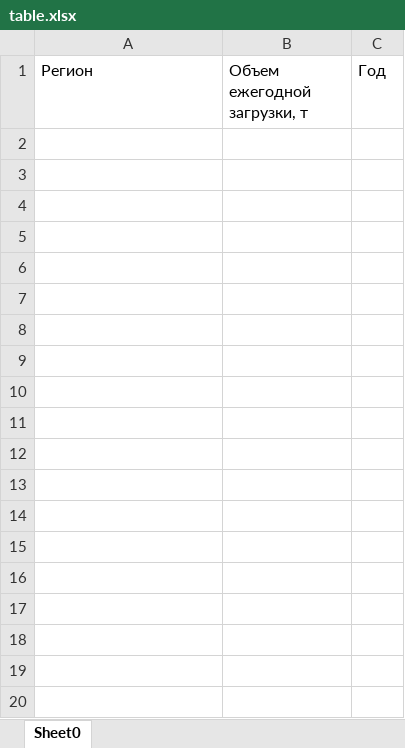
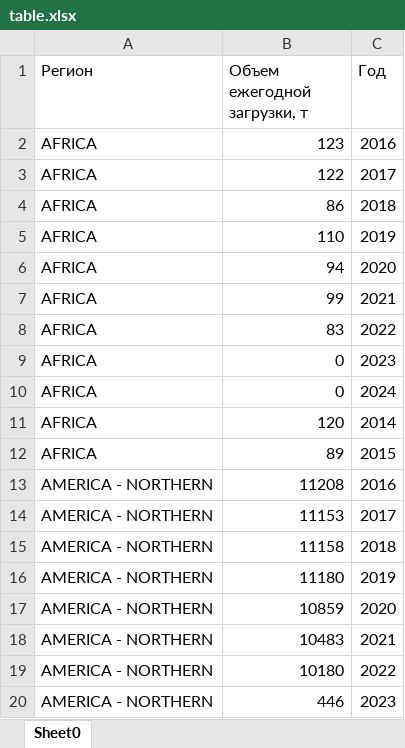
Before and after one commit to semyonov1511/lab3, an Excel workbook: lab3/table.xlsx, sheet Sheet0, drawn as a sheet; only a part is shown; values as stored, in another font and other column widths than the file's, no borders; the diff covers the shown part only; the diff names each change by its address in the sheet, - before the commit and + after, or states it on an @@ line.

```diff
--- a/lab3/table.xlsx (sheet Sheet0)
+++ b/lab3/table.xlsx (sheet Sheet0)
+row 2: AFRICA | 123 | 2016
+row 3: AFRICA | 122 | 2017
+row 4: AFRICA | 86 | 2018
+row 5: AFRICA | 110 | 2019
+row 6: AFRICA | 94 | 2020
+row 7: AFRICA | 99 | 2021
+row 8: AFRICA | 83 | 2022
+row 9: AFRICA | 0 | 2023
+row 10: AFRICA | 0 | 2024
+row 11: AFRICA | 120 | 2014
+row 12: AFRICA | 89 | 2015
+row 13: AMERICA - NORTHERN | 11208 | 2016
+row 14: AMERICA - NORTHERN | 11153 | 2017
+row 15: AMERICA - NORTHERN | 11158 | 2018
+row 16: AMERICA - NORTHERN | 11180 | 2019
+row 17: AMERICA - NORTHERN | 10859 | 2020
+row 18: AMERICA - NORTHERN | 10483 | 2021
+row 19: AMERICA - NORTHERN | 10180 | 2022
+row 20: AMERICA - NORTHERN | 446 | 2023
```
Also changed, not shown: 58 added rows elsewhere in this sheet, 4 other files.
